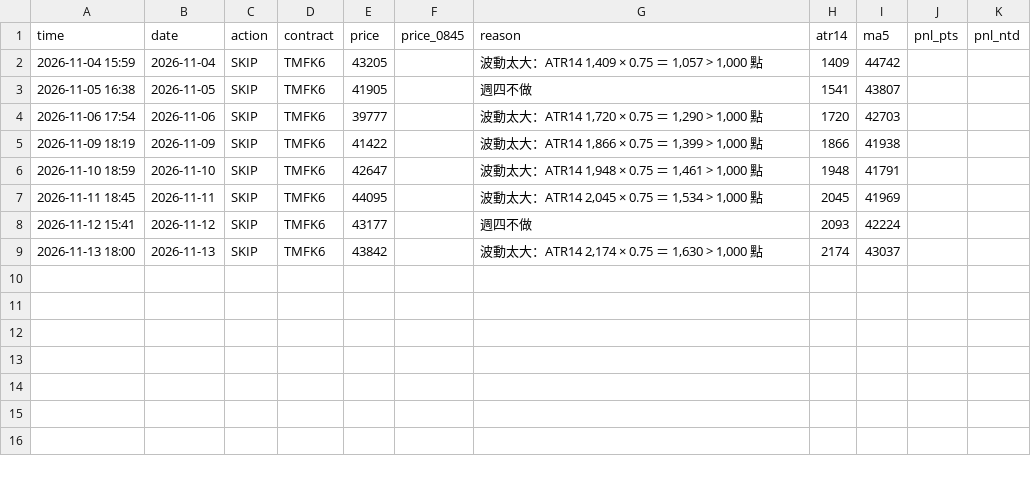
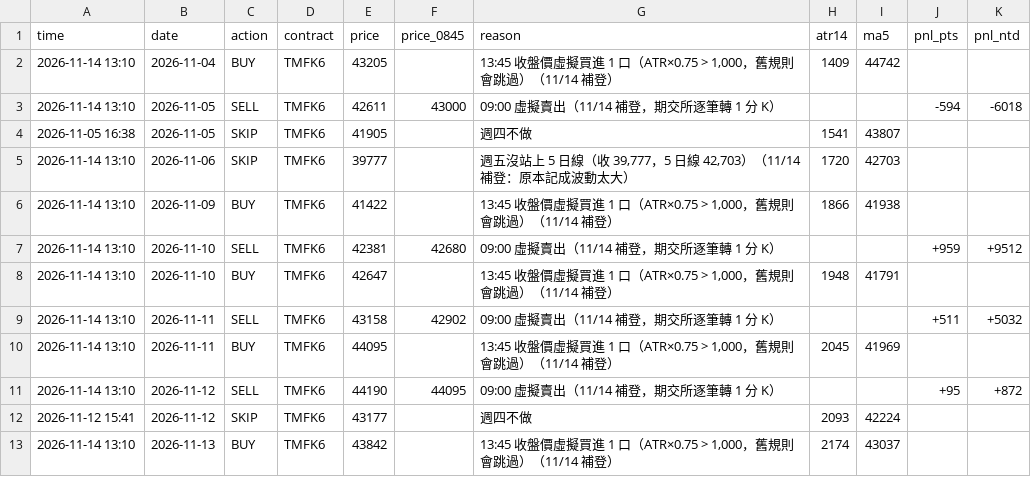
Before and after one commit to kk0507/TMF-night-report, a CSV file: on_trades.csv, drawn as a sheet.

```diff
--- a/on_trades.csv
+++ b/on_trades.csv
@@ -1,9 +1,13 @@
 time,date,action,contract,price,price_0845,reason,atr14,ma5,pnl_pts,pnl_ntd
-2026-11-04 15:59,2026-11-04,SKIP,TMFK6,43205,,"波動太大：ATR14 1,409 × 0.75 ＝ 1,057 > 1,000 點",1409,44742,,
+2026-11-14 13:10,2026-11-04,BUY,TMFK6,43205,,"13:45 收盤價虛擬買進 1 口（ATR×0.75 > 1,000，舊規則會跳過）（11/14 補登）",1409,44742,,
+2026-11-14 13:10,2026-11-05,SELL,TMFK6,42611,43000,09:00 虛擬賣出（11/14 補登，期交所逐筆轉 1 分 K）,,,-594,-6018
 2026-11-05 16:38,2026-11-05,SKIP,TMFK6,41905,,週四不做,1541,43807,,
-2026-11-06 17:54,2026-11-06,SKIP,TMFK6,39777,,"波動太大：ATR14 1,720 × 0.75 ＝ 1,290 > 1,000 點",1720,42703,,
-2026-11-09 18:19,2026-11-09,SKIP,TMFK6,41422,,"波動太大：ATR14 1,866 × 0.75 ＝ 1,399 > 1,000 點",1866,41938,,
-2026-11-10 18:59,2026-11-10,SKIP,TMFK6,42647,,"波動太大：ATR14 1,948 × 0.75 ＝ 1,461 > 1,000 點",1948,41791,,
-2026-11-11 18:45,2026-11-11,SKIP,TMFK6,44095,,"波動太大：ATR14 2,045 × 0.75 ＝ 1,534 > 1,000 點",2045,41969,,
+2026-11-14 13:10,2026-11-06,SKIP,TMFK6,39777,,"週五沒站上 5 日線（收 39,777，5 日線 42,703）（11/14 補登：原本記成波動太大）",1720,42703,,
+2026-11-14 13:10,2026-11-09,BUY,TMFK6,41422,,"13:45 收盤價虛擬買進 1 口（ATR×0.75 > 1,000，舊規則會跳過）（11/14 補登）",1866,41938,,
+2026-11-14 13:10,2026-11-10,SELL,TMFK6,42381,42680,09:00 虛擬賣出（11/14 補登，期交所逐筆轉 1 分 K）,,,+959,+9512
+2026-11-14 13:10,2026-11-10,BUY,TMFK6,42647,,"13:45 收盤價虛擬買進 1 口（ATR×0.75 > 1,000，舊規則會跳過）（11/14 補登）",1948,41791,,
+2026-11-14 13:10,2026-11-11,SELL,TMFK6,43158,42902,09:00 虛擬賣出（11/14 補登，期交所逐筆轉 1 分 K）,,,+511,+5032
+2026-11-14 13:10,2026-11-11,BUY,TMFK6,44095,,"13:45 收盤價虛擬買進 1 口（ATR×0.75 > 1,000，舊規則會跳過）（11/14 補登）",2045,41969,,
+2026-11-14 13:10,2026-11-12,SELL,TMFK6,44190,44095,09:00 虛擬賣出（11/14 補登，期交所逐筆轉 1 分 K）,,,+95,+872
 2026-11-12 15:41,2026-11-12,SKIP,TMFK6,43177,,週四不做,2093,42224,,
-2026-11-13 18:00,2026-11-13,SKIP,TMFK6,43842,,"波動太大：ATR14 2,174 × 0.75 ＝ 1,630 > 1,000 點",2174,43037,,
+2026-11-14 13:10,2026-11-13,BUY,TMFK6,43842,,"13:45 收盤價虛擬買進 1 口（ATR×0.75 > 1,000，舊規則會跳過）（11/14 補登）",2174,43037,,
```
Also changed, not shown: 2 other files.
